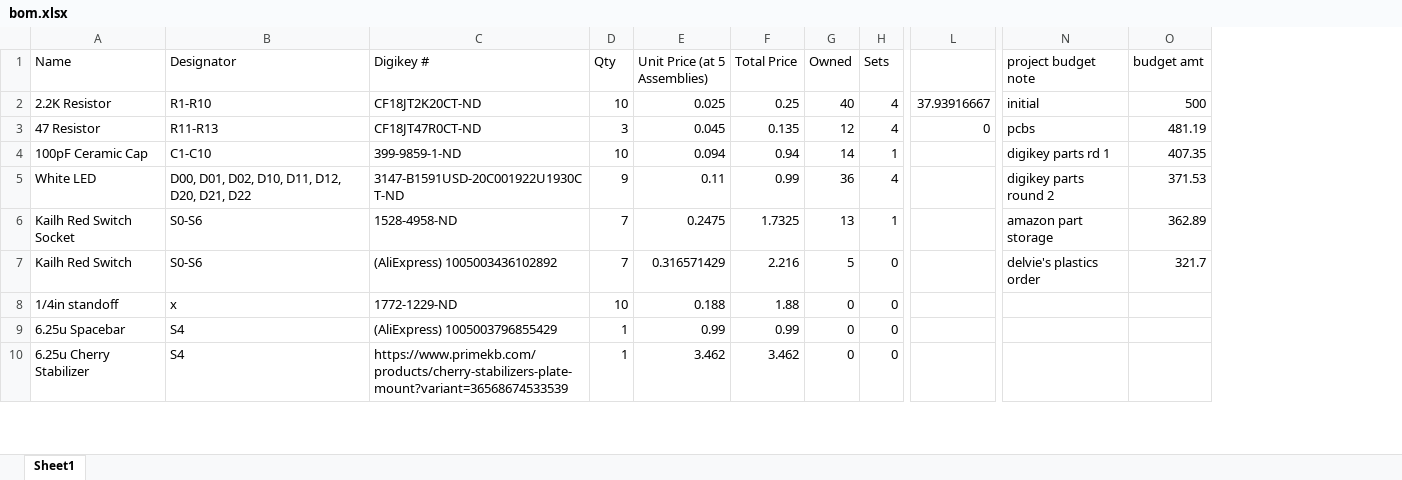
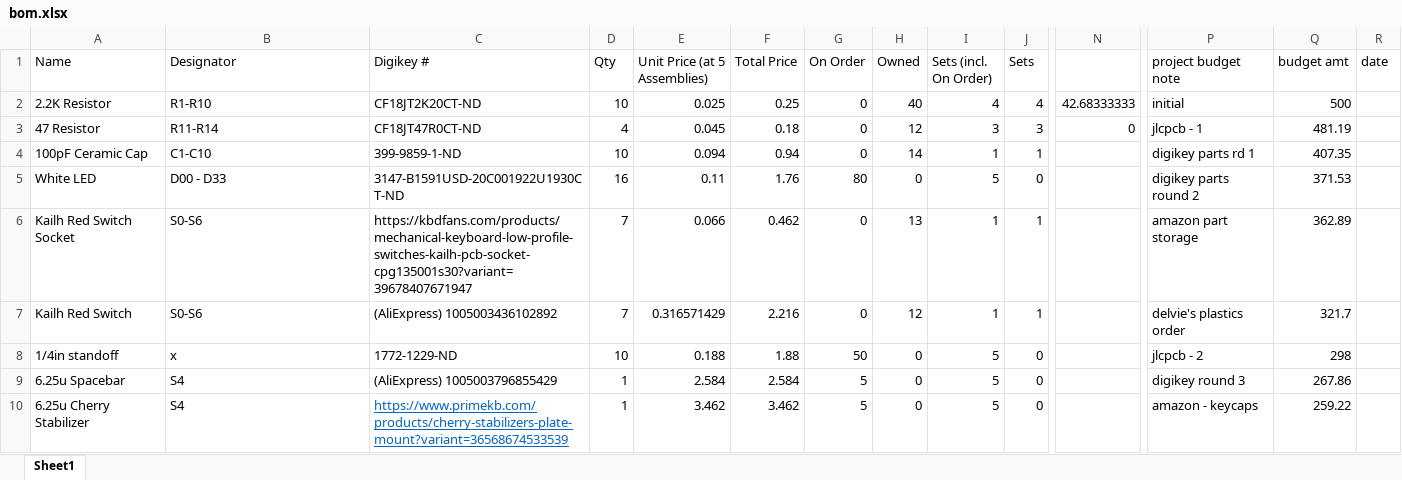
Before and after one commit to pwmagro/ergodash, an Excel workbook: bom.xlsx, sheet Sheet1, drawn as a sheet; only a part is shown, gaps mark what is left out; values as stored, in another font and other column widths than the file's, no borders; conditional formats not drawn; addresses are those after the commit; the diff covers the shown part only; the diff names each change by its address in the sheet, - before the commit and + after, or states it on an @@ line.

```diff
--- a/bom.xlsx (sheet Sheet1)
+++ b/bom.xlsx (sheet Sheet1)
+column G (On Order), rows 2-10: 0 | 0 | 0 | 80 | 0 | 0 | 50 | 5 | 5
+column I (Sets (incl. On Order)), rows 2-10: 4 | 3 | 1 | 5 | 1 | 1 | 5 | 5 | 5
+column R (date), empty
-N2: 37.93916667
+N2: 42.68333333
-B3 (Designator): R11-R13
+B3 (Designator): R11-R14
-D3 (Qty): 3
+D3 (Qty): 4
-F3 (Total Price): 0.135
+F3 (Total Price): 0.18
-J3 (Sets): 4
+J3 (Sets): 3
-P3 (project budget note): pcbs
+P3 (project budget note): jlcpcb - 1
-B5 (Designator): D00, D01, D02, D10, D11, D12, D20, D21, D22
+B5 (Designator): D00 - D33
-D5 (Qty): 9
+D5 (Qty): 16
-F5 (Total Price): 0.99
+F5 (Total Price): 1.76
-H5 (Owned): 36
+H5 (Owned): 0
-J5 (Sets): 4
+J5 (Sets): 0
-C6 (Digikey #): 1528-4958-ND
+C6 (Digikey #): https://kbdfans.com/products/mechanical-keyboard-low-profile-switches-kailh-pcb-socket-cpg135001s30?variant=39678407671947
-E6 (Unit Price (at 5 Assemblies)): 0.2475
+E6 (Unit Price (at 5 Assemblies)): 0.066
-F6 (Total Price): 1.7325
+F6 (Total Price): 0.462
-H7 (Owned): 5
+H7 (Owned): 12
-J7 (Sets): 0
+J7 (Sets): 1
-P8 (project budget note): (empty)
+P8 (project budget note): jlcpcb - 2
-Q8 (budget amt): (empty)
+Q8 (budget amt): 298
-E9 (Unit Price (at 5 Assemblies)): 0.99
+E9 (Unit Price (at 5 Assemblies)): 2.584
-F9 (Total Price): 0.99
+F9 (Total Price): 2.584
-P9 (project budget note): (empty)
+P9 (project budget note): digikey round 3
-Q9 (budget amt): (empty)
+Q9 (budget amt): 267.86
@@ C10 underline: off → on, text colour: black → #0563C1 @@
-P10 (project budget note): (empty)
+P10 (project budget note): amazon - keycaps
-Q10 (budget amt): (empty)
+Q10 (budget amt): 259.22
```
Also changed, not shown: 18 edited cells elsewhere in this sheet, formulas that keep their value, 6 other files.
